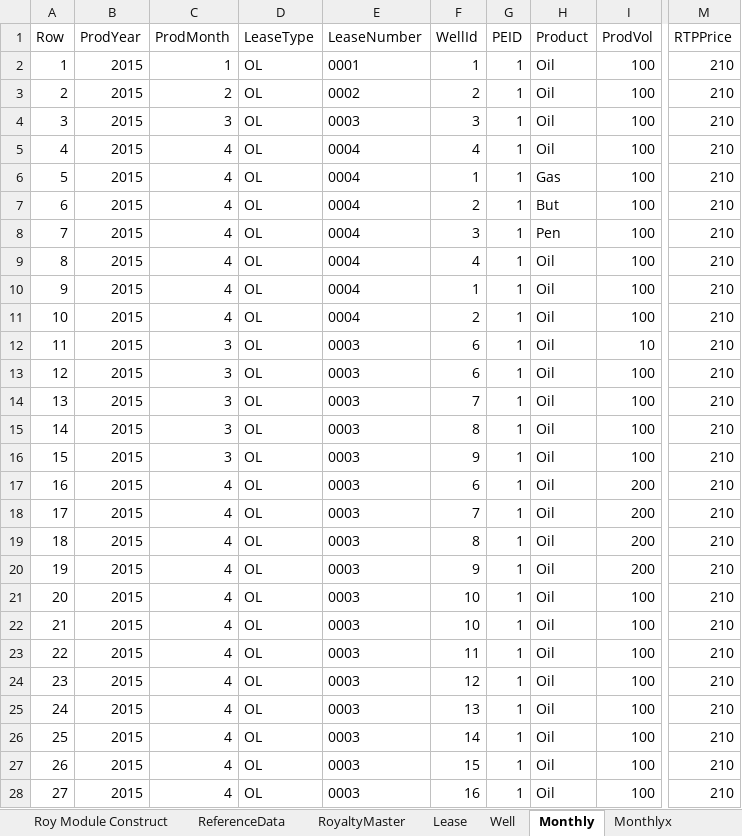
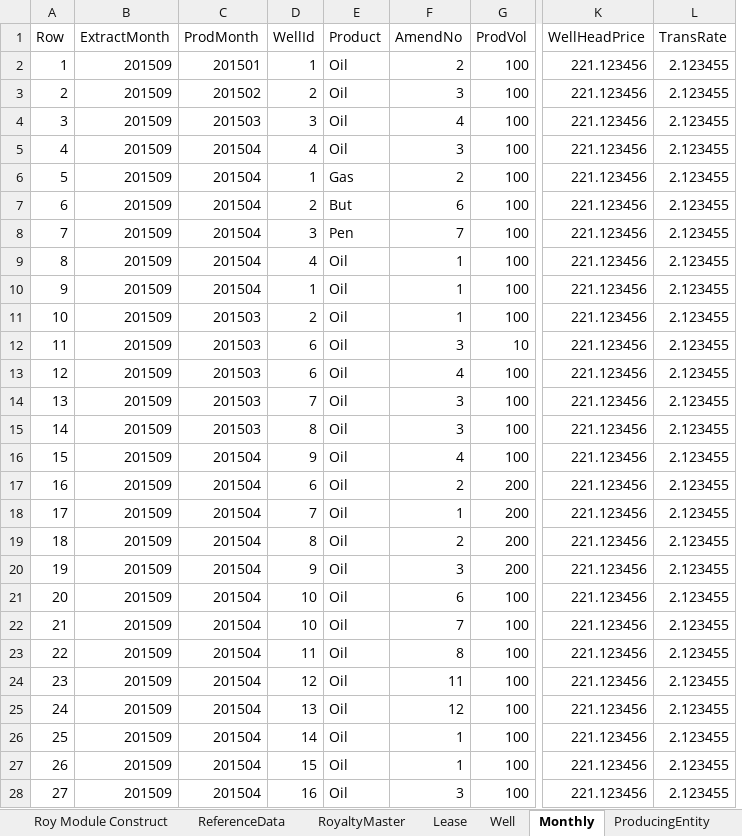
Before and after one commit to lshumlich/python-playground, an Excel workbook: excel-app/DataBase.xlsx, sheet Monthly, drawn as a sheet; only a part is shown, gaps mark what is left out; values as stored, in another font and other column widths than the file's, no borders; removed rows and columns are numbered as before the commit, all else as after; the diff covers the shown part only; the diff names each change by its address in the sheet, - before the commit and + after, or states it on an @@ line.

```diff
--- a/excel-app/DataBase.xlsx (sheet Monthly)
+++ b/excel-app/DataBase.xlsx (sheet Monthly)
-sheet tab: Monthlyx
-column B (ProdYear), rows 2-28: all 2015
+column B (ExtractMonth), rows 2-28: all 201509
-column D (LeaseType), rows 2-28: all OL
-column E (LeaseNumber), rows 2-28: 0001 | 0002 | 0003 | 0004 | 0004 | 0004 | 0004 | 0004 | 0004 | 0004 | 0003 | 0003 | 0003 | 0003 | 0003 | 0003 | 0003 | 0003 | 0003 | 0003 | 0003 | 0003 | 0003 | 0003 | 0003 | 0003 | 0003
-column G (PEID), rows 2-28: all 1
+column F (AmendNo), rows 2-28: 2 | 3 | 4 | 3 | 2 | 6 | 7 | 1 | 1 | 1 | 3 | 4 | 3 | 3 | 4 | 2 | 1 | 2 | 3 | 6 | 7 | 8 | 11 | 12 | 1 | 1 | 3
-column M (RTPPrice), rows 2-28: all 210
+column K (WellHeadPrice), rows 2-28: all 221.123456
+column L (TransRate), rows 2-28: all 2.123455
-C2 (ProdMonth): 1
+C2 (ProdMonth): 201501
-C3 (ProdMonth): 2
+C3 (ProdMonth): 201502
-C4 (ProdMonth): 3
+C4 (ProdMonth): 201503
-C5:C10 (ProdMonth): 4
+C5:C10 (ProdMonth): 201504
-C11 (ProdMonth): 4
+C11 (ProdMonth): 201503
-C12:C15 (ProdMonth): 3
+C12:C15 (ProdMonth): 201503
-C16 (ProdMonth): 3
+C16 (ProdMonth): 201504
-C17:C28 (ProdMonth): 4
+C17:C28 (ProdMonth): 201504
```
Also changed, not shown: 9 edited cells elsewhere in this sheet, sheet RoyaltyMaster, sheet Well, sheet Lease, sheet ECONData, sheet Roy Module Construct, 2 other files.
